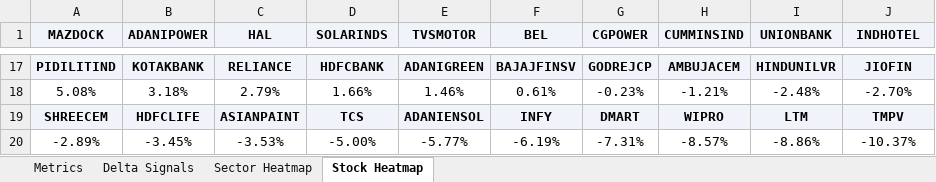
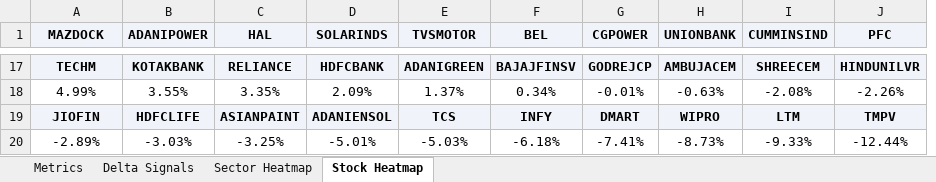
Before and after one commit to RanjitChennai/market-reports, an Excel workbook: NIFTY_100_Technical_Metrics.xlsx, sheet Stock Heatmap, drawn as a sheet; only a part is shown, gaps mark what is left out; values as stored, in another font and other column widths than the file's, no borders; conditional formats not drawn; removed rows and columns are numbered as before the commit, all else as after; the diff covers the shown part only; the diff names each change by its address in the sheet, - before the commit and + after, or states it on an @@ line.

```diff
--- a/NIFTY_100_Technical_Metrics.xlsx (sheet Stock Heatmap)
+++ b/NIFTY_100_Technical_Metrics.xlsx (sheet Stock Heatmap)
+column H (UNIONBANK), row 17: AMBUJACEM; rows 19-20: WIPRO | -8.73%
-column I (UNIONBANK), row 17: HINDUNILVR; rows 19-20: LTM | -8.86%
-J1: INDHOTEL
+J1: PFC
-A17 (MAZDOCK): PIDILITIND
+A17 (MAZDOCK): TECHM
-I17 (CUMMINSIND): AMBUJACEM
+I17 (CUMMINSIND): SHREECEM
-J17 (PFC): JIOFIN
+J17 (PFC): HINDUNILVR
-row 18: 5.08% | 3.18% | 2.79% | 1.66% | 1.46% | 0.61% | -0.23% | -1.21% | -2.48% | -2.70%
+row 18: 4.99% | 3.55% | 3.35% | 2.09% | 1.37% | 0.34% | -0.01% | -0.63% | -2.08% | -2.26%
-A19 (MAZDOCK): SHREECEM
+A19 (MAZDOCK): JIOFIN
-D19 (SOLARINDS): TCS
+D19 (SOLARINDS): ADANIENSOL
-E19 (TVSMOTOR): ADANIENSOL
+E19 (TVSMOTOR): TCS
-I19 (CUMMINSIND): WIPRO
+I19 (CUMMINSIND): LTM
-B20 (ADANIPOWER): -3.45%
+B20 (ADANIPOWER): -3.03%
-C20 (HAL): -3.53%
+C20 (HAL): -3.25%
-D20 (SOLARINDS): -5.00%
+D20 (SOLARINDS): -5.01%
-E20 (TVSMOTOR): -5.77%
+E20 (TVSMOTOR): -5.03%
-F20 (BEL): -6.19%
+F20 (BEL): -6.18%
-G20 (CGPOWER): -7.31%
+G20 (CGPOWER): -7.41%
-I20 (CUMMINSIND): -8.57%
+I20 (CUMMINSIND): -9.33%
-J20 (PFC): -10.37%
+J20 (PFC): -12.44%
```
Also changed, not shown: 13 added rows, 13 removed rows and 11 edited cells elsewhere in this sheet, sheet Delta Signals, sheet Metrics, sheet Sector Heatmap.
